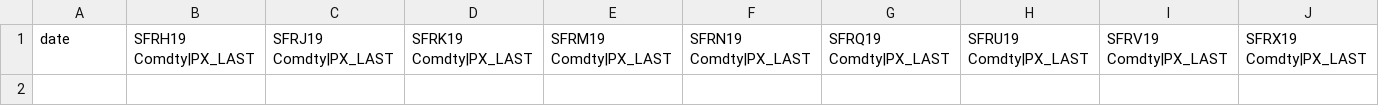
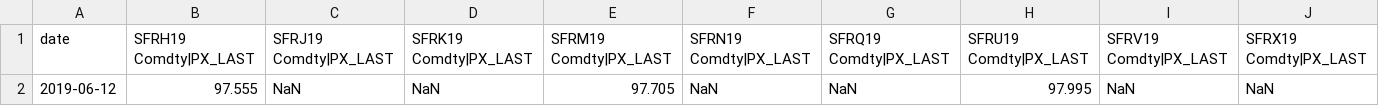
Before and after one commit to adrianchiu1/stir, a CSV file: data/market/usd/2019/sofr3m_fut.csv, drawn as a sheet; only a part is shown; rows hold the shown columns only; the diff names each change by its address in the sheet, - before the commit and + after, or states it on an @@ line.

```diff
--- a/data/market/usd/2019/sofr3m_fut.csv
+++ b/data/market/usd/2019/sofr3m_fut.csv
+row 2: 2019-06-12 | 97.555 | NaN | NaN | 97.705 | NaN | NaN | 97.995 | NaN | NaN
```
Also changed, not shown: data/market/usd/2019/ed_fut.csv, data/market/usd/2019/ff_fut.csv, 14 other files.
